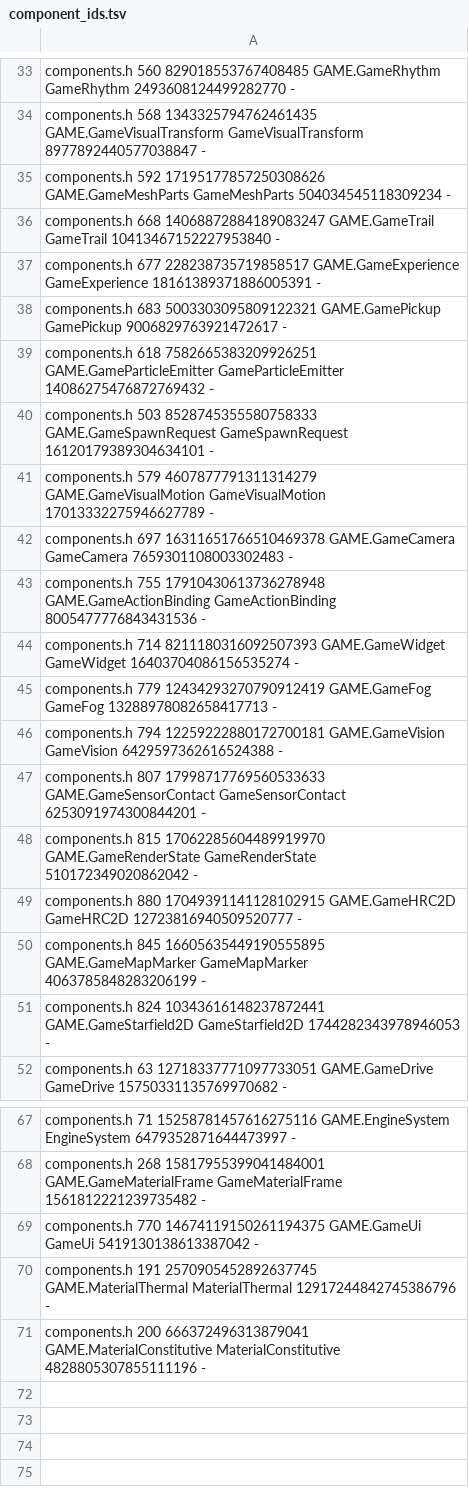
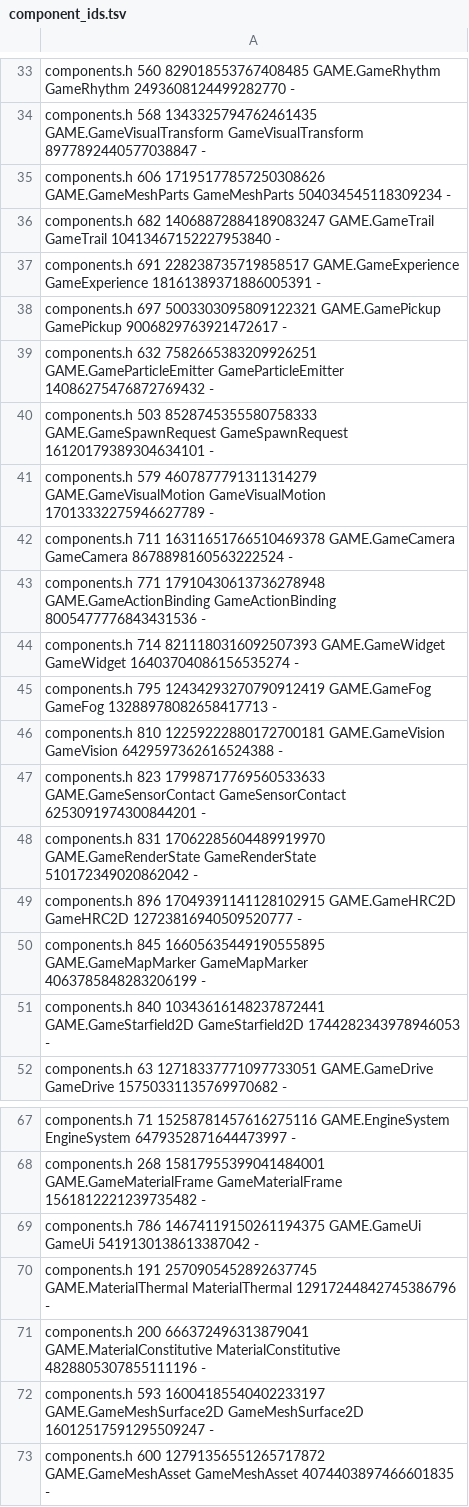
Before and after one commit to waldnercharles/chibi, a TSV file: src/runtime/component_ids.tsv, drawn as a sheet; only a part is shown, gaps mark what is left out.

Commit message:
Add imported mesh rendering and directional surface lighting
Support textured mesh assets and optional camera perspective, with shared rendering, picking, and validation. Add portable fixtures and regression checks for mesh depth, material coverage, HRC transport, and camera projection.

```diff
--- a/src/runtime/component_ids.tsv
+++ b/src/runtime/component_ids.tsv
@@ -34,19 +34,19 @@ components.h 560 829018553767408485 GAME.GameRhythm GameRhythm 24936081244992827
 components.h 568 1343325794762461435 GAME.GameVisualTransform GameVisualTransform 8977892440577038847 -
-components.h 592 17195177857250308626 GAME.GameMeshParts GameMeshParts 504034545118309234 -
-components.h 668 14068872884189083247 GAME.GameTrail GameTrail 10413467152227953840 -
-components.h 677 228238735719858517 GAME.GameExperience GameExperience 18161389371886005391 -
-components.h 683 5003303095809122321 GAME.GamePickup GamePickup 9006829763921472617 -
-components.h 618 7582665383209926251 GAME.GameParticleEmitter GameParticleEmitter 14086275476872769432 -
+components.h 606 17195177857250308626 GAME.GameMeshParts GameMeshParts 504034545118309234 -
+components.h 682 14068872884189083247 GAME.GameTrail GameTrail 10413467152227953840 -
+components.h 691 228238735719858517 GAME.GameExperience GameExperience 18161389371886005391 -
+components.h 697 5003303095809122321 GAME.GamePickup GamePickup 9006829763921472617 -
+components.h 632 7582665383209926251 GAME.GameParticleEmitter GameParticleEmitter 14086275476872769432 -
 components.h 503 8528745355580758333 GAME.GameSpawnRequest GameSpawnRequest 16120179389304634101 -
 components.h 579 4607877791311314279 GAME.GameVisualMotion GameVisualMotion 17013332275946627789 -
-components.h 697 16311651766510469378 GAME.GameCamera GameCamera 7659301108003302483 -
-components.h 755 17910430613736278948 GAME.GameActionBinding GameActionBinding 8005477776843431536 -
+components.h 711 16311651766510469378 GAME.GameCamera GameCamera 8678898160563222524 -
+components.h 771 17910430613736278948 GAME.GameActionBinding GameActionBinding 8005477776843431536 -
 components.h 714 8211180316092507393 GAME.GameWidget GameWidget 16403704086156535274 -
-components.h 779 12434293270790912419 GAME.GameFog GameFog 13288978082658417713 -
-components.h 794 12259222880172700181 GAME.GameVision GameVision 6429597362616524388 -
-components.h 807 17998717769560533633 GAME.GameSensorContact GameSensorContact 6253091974300844201 -
-components.h 815 17062285604489919970 GAME.GameRenderState GameRenderState 510172349020862042 -
-components.h 880 17049391141128102915 GAME.GameHRC2D GameHRC2D 12723816940509520777 -
+components.h 795 12434293270790912419 GAME.GameFog GameFog 13288978082658417713 -
+components.h 810 12259222880172700181 GAME.GameVision GameVision 6429597362616524388 -
+components.h 823 17998717769560533633 GAME.GameSensorContact GameSensorContact 6253091974300844201 -
+components.h 831 17062285604489919970 GAME.GameRenderState GameRenderState 510172349020862042 -
+components.h 896 17049391141128102915 GAME.GameHRC2D GameHRC2D 12723816940509520777 -
 components.h 845 16605635449190555895 GAME.GameMapMarker GameMapMarker 4063785848283206199 -
-components.h 824 10343616148237872441 GAME.GameStarfield2D GameStarfield2D 1744282343978946053 -
+components.h 840 10343616148237872441 GAME.GameStarfield2D GameStarfield2D 1744282343978946053 -
 components.h 63 12718337771097733051 GAME.GameDrive GameDrive 15750331135769970682 -
@@ -68,4 +68,6 @@ components.h 71 15258781457616275116 GAME.EngineSystem EngineSystem 647935287164
 components.h 268 15817955399041484001 GAME.GameMaterialFrame GameMaterialFrame 1561812221239735482 -
-components.h 770 14674119150261194375 GAME.GameUi GameUi 5419130138613387042 -
+components.h 786 14674119150261194375 GAME.GameUi GameUi 5419130138613387042 -
 components.h 191 2570905452892637745 GAME.MaterialThermal MaterialThermal 12917244842745386796 -
 components.h 200 666372496313879041 GAME.MaterialConstitutive MaterialConstitutive 4828805307855111196 -
+components.h 593 16004185540402233197 GAME.GameMeshSurface2D GameMeshSurface2D 16012517591295509247 -
+components.h 600 12791356551265717872 GAME.GameMeshAsset GameMeshAsset 4074403897466601835 -
```
Also changed, not shown: 56 other files.
